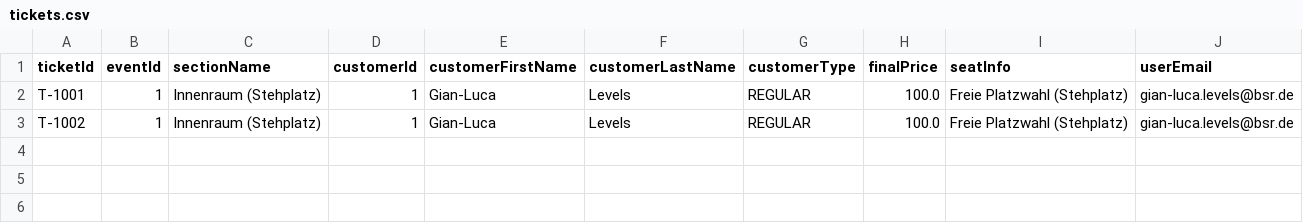
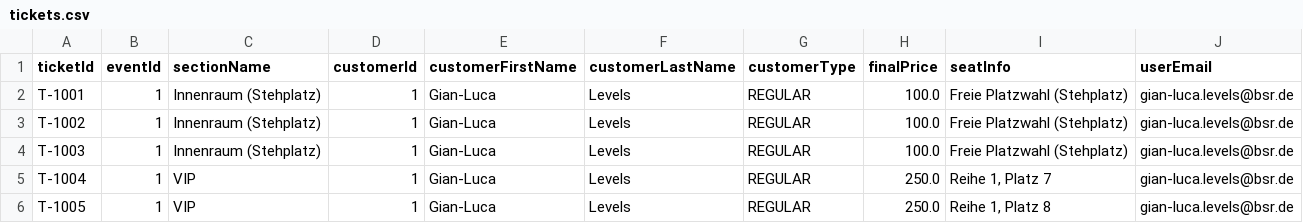
Before and after one commit to hayatvaneck/Eventarena-Ticket-Verkauf-System, a CSV file: tickets.csv, drawn as a sheet.

Commit message:
Man muss jetzt eingeloggt sein um ein Ticket buchen zu können.

```diff
--- a/tickets.csv
+++ b/tickets.csv
@@ -3 +3,4 @@ T-1001;1;Innenraum (Stehplatz);1;Gian-Luca;Levels;REGULAR;100.0;Freie Platzwahl
 T-1002;1;Innenraum (Stehplatz);1;Gian-Luca;Levels;REGULAR;100.0;Freie Platzwahl (Stehplatz);gian-luca.levels@bsr.de
+T-1003;1;Innenraum (Stehplatz);1;Gian-Luca;Levels;REGULAR;100.0;Freie Platzwahl (Stehplatz);gian-luca.levels@bsr.de
+T-1004;1;VIP;1;Gian-Luca;Levels;REGULAR;250.0;Reihe 1, Platz 7;gian-luca.levels@bsr.de
+T-1005;1;VIP;1;Gian-Luca;Levels;REGULAR;250.0;Reihe 1, Platz 8;gian-luca.levels@bsr.de
```
Also changed, not shown: 1 other file.
